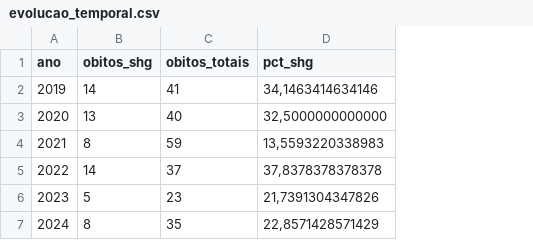
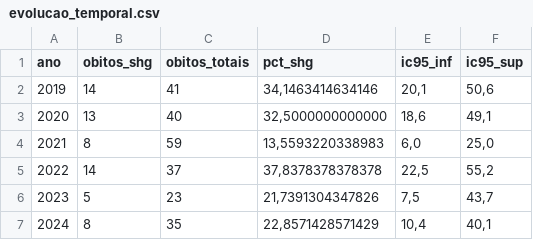
Before and after one commit to meriofilho/maternal-mortality-SHG, a CSV file: tabelas/evolucao_temporal.csv, drawn as a sheet; the diff names each change by its address in the sheet, - before the commit and + after, or states it on an @@ line.

```diff
--- a/tabelas/evolucao_temporal.csv
+++ b/tabelas/evolucao_temporal.csv
+column E (ic95_inf), rows 2-7: 20,1 | 18,6 | 6,0 | 22,5 | 7,5 | 10,4
+column F (ic95_sup), rows 2-7: 50,6 | 49,1 | 25,0 | 55,2 | 43,7 | 40,1
```
Also changed, not shown: tabelas/distribuicao_tipo.csv, 26 other files.
